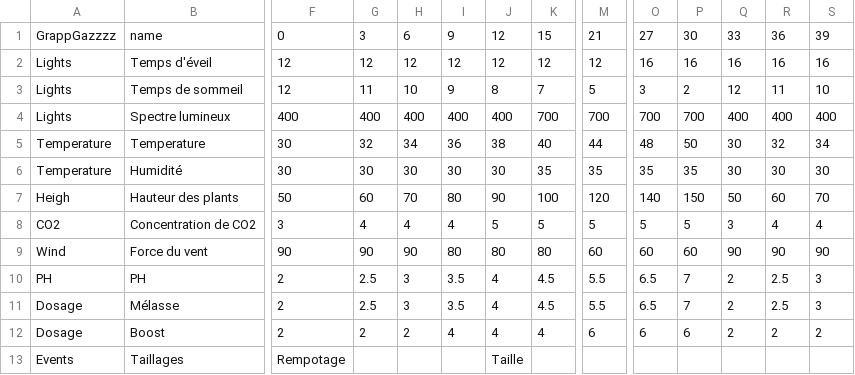
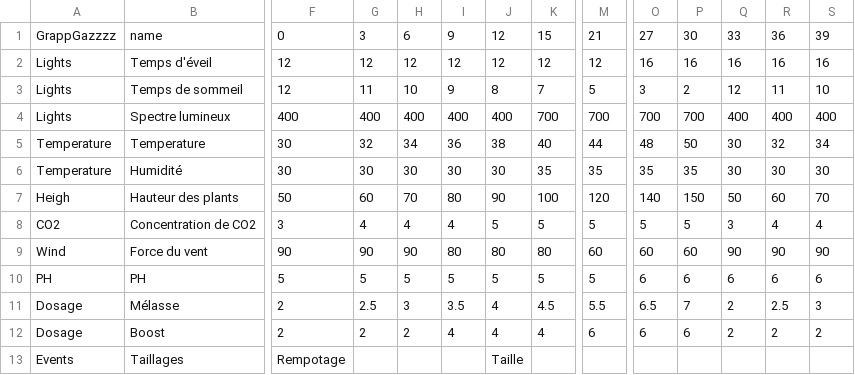
Before and after one commit to BernardBisous/Caramels, a CSV file: lib/Config.csv, drawn as a sheet; only a part is shown, gaps mark what is left out; the diff covers the shown part only; the diff names each change by its address in the sheet, - before the commit and + after, or states it on an @@ line.

```diff
--- a/lib/Config.csv
+++ b/lib/Config.csv
-F10: 2
+F10: 5
-G10: 2.5
+G10: 5
-H10: 3
+H10: 5
-I10: 3.5
+I10: 5
-J10: 4
+J10: 5
-K10: 4.5
+K10: 5
-M10: 5.5
+M10: 5
-O10: 6.5
+O10: 6
-P10: 7
+P10: 6
-Q10: 2
+Q10: 6
-R10: 2.5
+R10: 6
-S10: 3
+S10: 6
```
Also changed, not shown: 17 edited cells elsewhere in this file, 41 other files.
